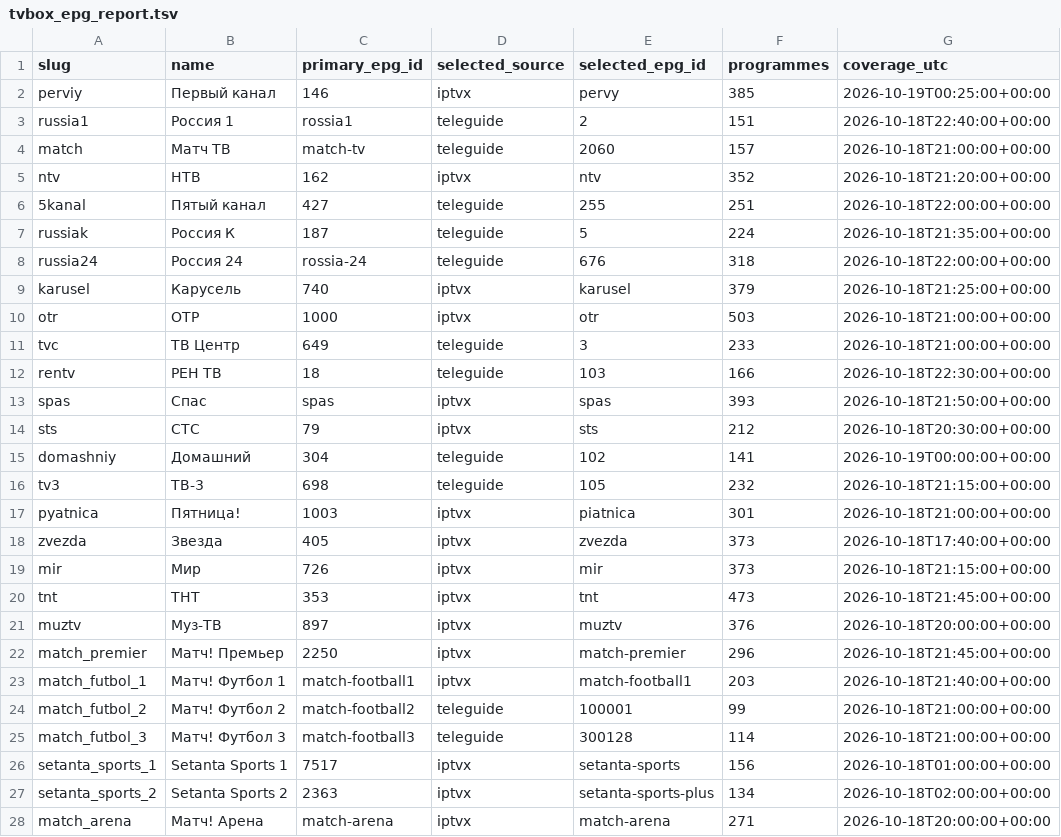
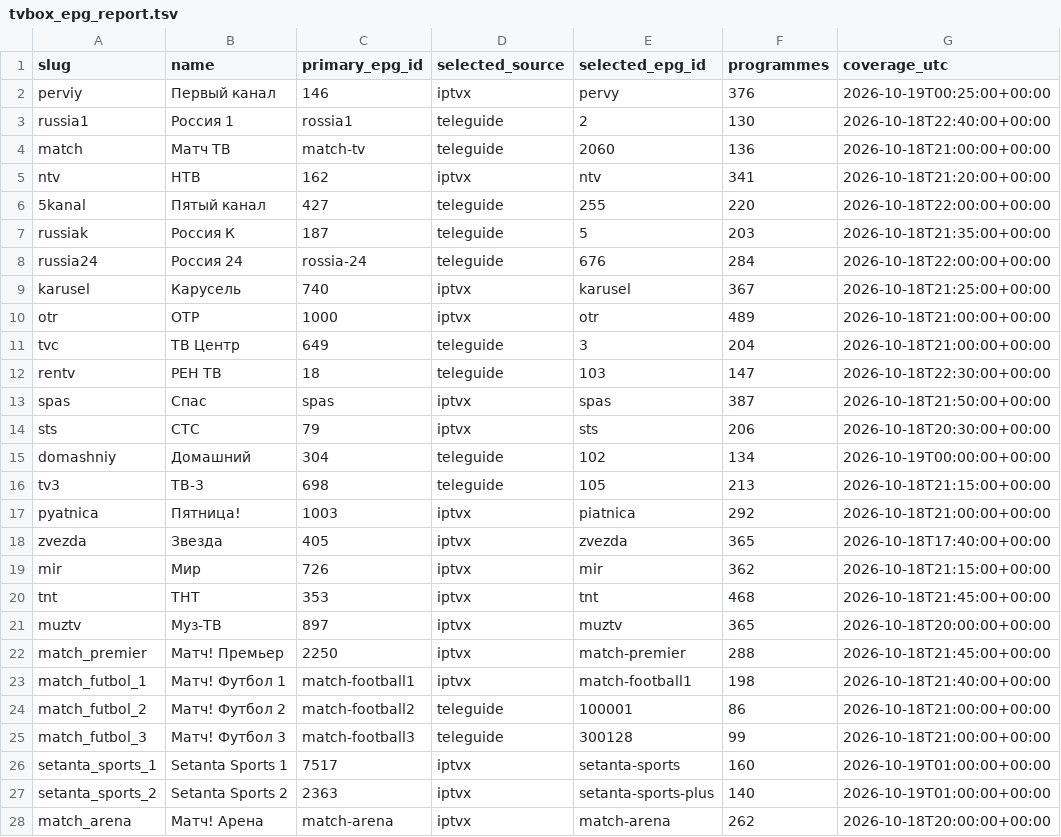
Before and after one commit to Commodo163/sys-cache-7c91, a TSV file: data/tvbox_epg_report.tsv, drawn as a sheet; only a part is shown; the diff covers the shown part only.

Commit message:
Publish verified TVbox EPG payload only

```diff
--- a/data/tvbox_epg_report.tsv
+++ b/data/tvbox_epg_report.tsv
@@ -1,28 +1,28 @@
 slug	name	primary_epg_id	selected_source	selected_epg_id	programmes	coverage_utc
-perviy	Первый канал	146	iptvx	pervy	385	2026-10-19T00:25:00+00:00
-russia1	Россия 1	rossia1	teleguide	2	151	2026-10-18T22:40:00+00:00
-match	Матч ТВ	match-tv	teleguide	2060	157	2026-10-18T21:00:00+00:00
-ntv	НТВ	162	iptvx	ntv	352	2026-10-18T21:20:00+00:00
-5kanal	Пятый канал	427	teleguide	255	251	2026-10-18T22:00:00+00:00
-russiak	Россия К	187	teleguide	5	224	2026-10-18T21:35:00+00:00
-russia24	Россия 24	rossia-24	teleguide	676	318	2026-10-18T22:00:00+00:00
-karusel	Карусель	740	iptvx	karusel	379	2026-10-18T21:25:00+00:00
-otr	ОТР	1000	iptvx	otr	503	2026-10-18T21:00:00+00:00
-tvc	ТВ Центр	649	teleguide	3	233	2026-10-18T21:00:00+00:00
-rentv	РЕН ТВ	18	teleguide	103	166	2026-10-18T22:30:00+00:00
-spas	Спас	spas	iptvx	spas	393	2026-10-18T21:50:00+00:00
-sts	СТС	79	iptvx	sts	212	2026-10-18T20:30:00+00:00
-domashniy	Домашний	304	teleguide	102	141	2026-10-19T00:00:00+00:00
-tv3	ТВ-3	698	teleguide	105	232	2026-10-18T21:15:00+00:00
-pyatnica	Пятница!	1003	iptvx	piatnica	301	2026-10-18T21:00:00+00:00
-zvezda	Звезда	405	iptvx	zvezda	373	2026-10-18T17:40:00+00:00
-mir	Мир	726	iptvx	mir	373	2026-10-18T21:15:00+00:00
-tnt	ТНТ	353	iptvx	tnt	473	2026-10-18T21:45:00+00:00
-muztv	Муз-ТВ	897	iptvx	muztv	376	2026-10-18T20:00:00+00:00
-match_premier	Матч! Премьер	2250	iptvx	match-premier	296	2026-10-18T21:45:00+00:00
-match_futbol_1	Матч! Футбол 1	match-football1	iptvx	match-football1	203	2026-10-18T21:40:00+00:00
-match_futbol_2	Матч! Футбол 2	match-football2	teleguide	100001	99	2026-10-18T21:00:00+00:00
-match_futbol_3	Матч! Футбол 3	match-football3	teleguide	300128	114	2026-10-18T21:00:00+00:00
-setanta_sports_1	Setanta Sports 1	7517	iptvx	setanta-sports	156	2026-10-18T01:00:00+00:00
-setanta_sports_2	Setanta Sports 2	2363	iptvx	setanta-sports-plus	134	2026-10-18T02:00:00+00:00
-match_arena	Матч! Арена	match-arena	iptvx	match-arena	271	2026-10-18T20:00:00+00:00
+perviy	Первый канал	146	iptvx	pervy	376	2026-10-19T00:25:00+00:00
+russia1	Россия 1	rossia1	teleguide	2	130	2026-10-18T22:40:00+00:00
+match	Матч ТВ	match-tv	teleguide	2060	136	2026-10-18T21:00:00+00:00
+ntv	НТВ	162	iptvx	ntv	341	2026-10-18T21:20:00+00:00
+5kanal	Пятый канал	427	teleguide	255	220	2026-10-18T22:00:00+00:00
+russiak	Россия К	187	teleguide	5	203	2026-10-18T21:35:00+00:00
+russia24	Россия 24	rossia-24	teleguide	676	284	2026-10-18T22:00:00+00:00
+karusel	Карусель	740	iptvx	karusel	367	2026-10-18T21:25:00+00:00
+otr	ОТР	1000	iptvx	otr	489	2026-10-18T21:00:00+00:00
+tvc	ТВ Центр	649	teleguide	3	204	2026-10-18T21:00:00+00:00
+rentv	РЕН ТВ	18	teleguide	103	147	2026-10-18T22:30:00+00:00
+spas	Спас	spas	iptvx	spas	387	2026-10-18T21:50:00+00:00
+sts	СТС	79	iptvx	sts	206	2026-10-18T20:30:00+00:00
+domashniy	Домашний	304	teleguide	102	134	2026-10-19T00:00:00+00:00
+tv3	ТВ-3	698	teleguide	105	213	2026-10-18T21:15:00+00:00
+pyatnica	Пятница!	1003	iptvx	piatnica	292	2026-10-18T21:00:00+00:00
+zvezda	Звезда	405	iptvx	zvezda	365	2026-10-18T17:40:00+00:00
+mir	Мир	726	iptvx	mir	362	2026-10-18T21:15:00+00:00
+tnt	ТНТ	353	iptvx	tnt	468	2026-10-18T21:45:00+00:00
+muztv	Муз-ТВ	897	iptvx	muztv	365	2026-10-18T20:00:00+00:00
+match_premier	Матч! Премьер	2250	iptvx	match-premier	288	2026-10-18T21:45:00+00:00
+match_futbol_1	Матч! Футбол 1	match-football1	iptvx	match-football1	198	2026-10-18T21:40:00+00:00
+match_futbol_2	Матч! Футбол 2	match-football2	teleguide	100001	86	2026-10-18T21:00:00+00:00
+match_futbol_3	Матч! Футбол 3	match-football3	teleguide	300128	99	2026-10-18T21:00:00+00:00
+setanta_sports_1	Setanta Sports 1	7517	iptvx	setanta-sports	160	2026-10-19T01:00:00+00:00
+setanta_sports_2	Setanta Sports 2	2363	iptvx	setanta-sports-plus	140	2026-10-19T01:00:00+00:00
+match_arena	Матч! Арена	match-arena	iptvx	match-arena	262	2026-10-18T20:00:00+00:00
```
Also changed, not shown: 92 edited cells elsewhere in this file, 3 other files.
